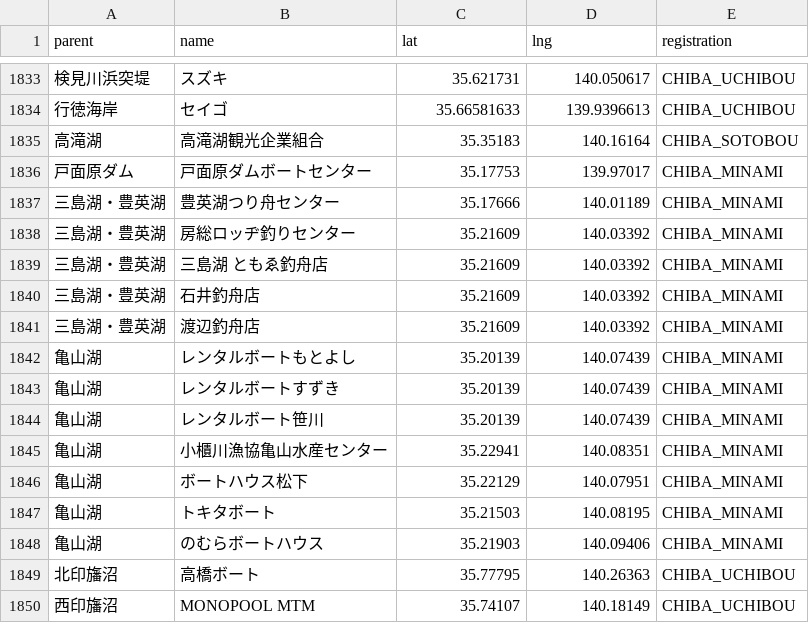
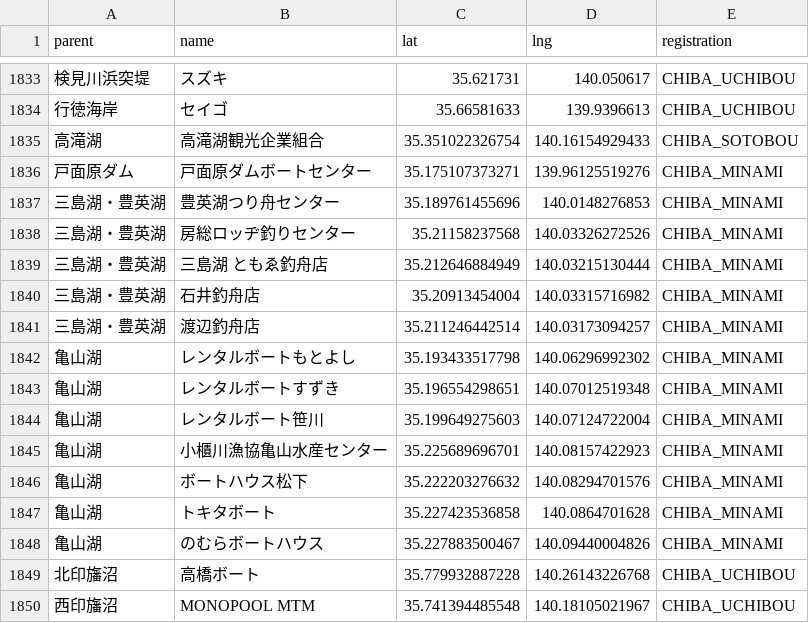
Before and after one commit to 4476barebare/MAP-, a CSV file: KANTO/CHIBA_fish.csv, drawn as a sheet; only a part is shown, gaps mark what is left out; the diff covers the shown part only.

Commit message:
Add files via upload

```diff
--- a/KANTO/CHIBA_fish.csv
+++ b/KANTO/CHIBA_fish.csv
@@ -1834,17 +1834,17 @@ parent,name,lat,lng,registration
 行徳海岸,セイゴ,35.66581633,139.9396613,CHIBA_UCHIBOU
-高滝湖,高滝湖観光企業組合,35.35183,140.16164,CHIBA_SOTOBOU
-戸面原ダム,戸面原ダムボートセンター,35.17753,139.97017,CHIBA_MINAMI
-三島湖・豊英湖,豊英湖つり舟センター,35.17666,140.01189,CHIBA_MINAMI
-三島湖・豊英湖,房総ロッヂ釣りセンター,35.21609,140.03392,CHIBA_MINAMI
-三島湖・豊英湖,三島湖 ともゑ釣舟店,35.21609,140.03392,CHIBA_MINAMI
-三島湖・豊英湖,石井釣舟店,35.21609,140.03392,CHIBA_MINAMI
-三島湖・豊英湖,渡辺釣舟店,35.21609,140.03392,CHIBA_MINAMI
-亀山湖,レンタルボートもとよし,35.20139,140.07439,CHIBA_MINAMI
-亀山湖,レンタルボートすずき,35.20139,140.07439,CHIBA_MINAMI
-亀山湖,レンタルボート笹川,35.20139,140.07439,CHIBA_MINAMI
-亀山湖,小櫃川漁協亀山水産センター,35.22941,140.08351,CHIBA_MINAMI
-亀山湖,ボートハウス松下,35.22129,140.07951,CHIBA_MINAMI
-亀山湖,トキタボート,35.21503,140.08195,CHIBA_MINAMI
-亀山湖,のむらボートハウス,35.21903,140.09406,CHIBA_MINAMI
-北印旛沼,高橋ボート,35.77795,140.26363,CHIBA_UCHIBOU
-西印旛沼,MONOPOOL MTM,35.74107,140.18149,CHIBA_UCHIBOU
+高滝湖,高滝湖観光企業組合,35.351022326754,140.16154929433,CHIBA_SOTOBOU
+戸面原ダム,戸面原ダムボートセンター,35.175107373271,139.96125519276,CHIBA_MINAMI
+三島湖・豊英湖,豊英湖つり舟センター,35.189761455696,140.0148276853,CHIBA_MINAMI
+三島湖・豊英湖,房総ロッヂ釣りセンター,35.21158237568,140.03326272526,CHIBA_MINAMI
+三島湖・豊英湖,三島湖 ともゑ釣舟店,35.212646884949,140.03215130444,CHIBA_MINAMI
+三島湖・豊英湖,石井釣舟店,35.20913454004,140.03315716982,CHIBA_MINAMI
+三島湖・豊英湖,渡辺釣舟店,35.211246442514,140.03173094257,CHIBA_MINAMI
+亀山湖,レンタルボートもとよし,35.193433517798,140.06296992302,CHIBA_MINAMI
+亀山湖,レンタルボートすずき,35.196554298651,140.07012519348,CHIBA_MINAMI
+亀山湖,レンタルボート笹川,35.199649275603,140.07124722004,CHIBA_MINAMI
+亀山湖,小櫃川漁協亀山水産センター,35.225689696701,140.08157422923,CHIBA_MINAMI
+亀山湖,ボートハウス松下,35.222203276632,140.08294701576,CHIBA_MINAMI
+亀山湖,トキタボート,35.227423536858,140.0864701628,CHIBA_MINAMI
+亀山湖,のむらボートハウス,35.227883500467,140.09440004826,CHIBA_MINAMI
+北印旛沼,高橋ボート,35.779932887228,140.26143226768,CHIBA_UCHIBOU
+西印旛沼,MONOPOOL MTM,35.741394485548,140.18105021967,CHIBA_UCHIBOU
```
Also changed, not shown: 6 edited cells elsewhere in this file.
